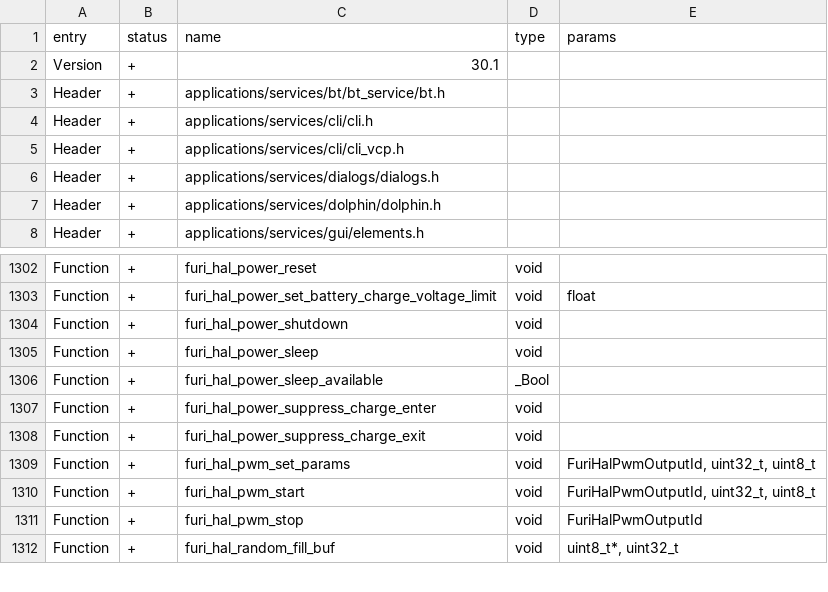
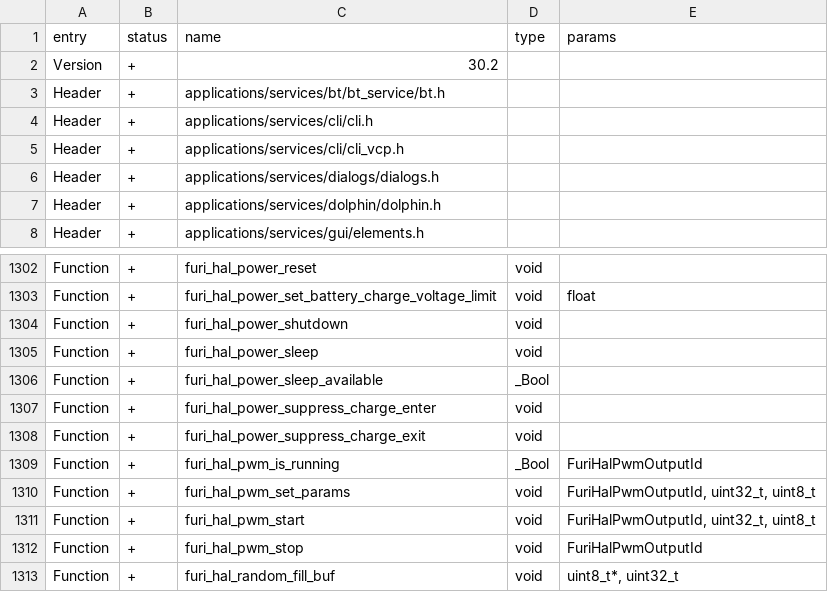
Before and after one commit to Gustav-png/Moon-Firmware, a CSV file: firmware/targets/f7/api_symbols.csv, drawn as a sheet; only a part is shown, gaps mark what is left out.

Commit message:
Rework pwm is running check

```diff
--- a/firmware/targets/f7/api_symbols.csv
+++ b/firmware/targets/f7/api_symbols.csv
@@ -1,3 +1,3 @@
 entry,status,name,type,params
-Version,+,30.1,,
+Version,+,30.2,,
 Header,+,applications/services/bt/bt_service/bt.h,,
@@ -1308,2 +1308,3 @@ Function,+,furi_hal_power_suppress_charge_enter,void,
 Function,+,furi_hal_power_suppress_charge_exit,void,
+Function,+,furi_hal_pwm_is_running,_Bool,FuriHalPwmOutputId
 Function,+,furi_hal_pwm_set_params,void,"FuriHalPwmOutputId, uint32_t, uint8_t"
```
Also changed, not shown: 5 other files.
